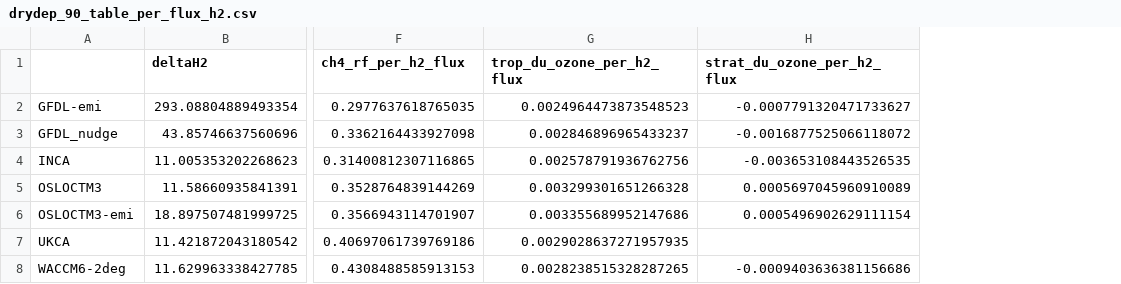
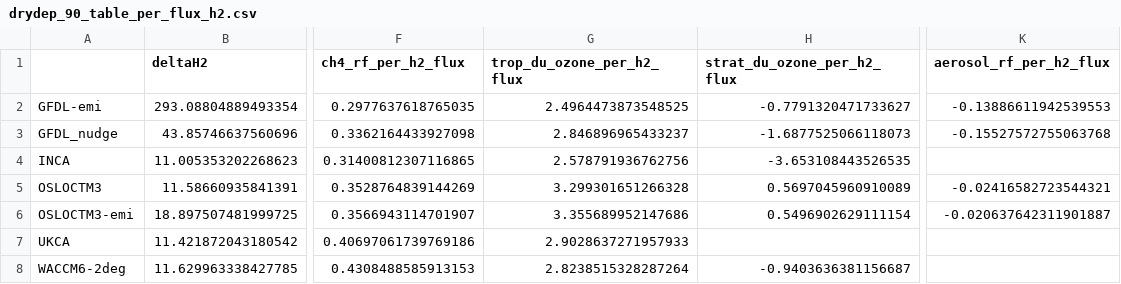
Before and after one commit to ciceroOslo/Hydrogen_GWP, a CSV file: output/drydep_90_table_per_flux_h2.csv, drawn as a sheet; only a part is shown, gaps mark what is left out; the diff names each change by its address in the sheet, - before the commit and + after, or states it on an @@ line.

Commit message:
update aerosol flux figure

```diff
--- a/output/drydep_90_table_per_flux_h2.csv
+++ b/output/drydep_90_table_per_flux_h2.csv
+column K (aerosol_rf_per_h2_flux), rows 2-6: -0.13886611942539553 | -0.15527572755063768 |  | -0.02416582723544321 | -0.020637642311901887
-G2 (trop_du_ozone_per_h2_flux): 0.0024964473873548523
+G2 (trop_du_ozone_per_h2_flux): 2.4964473873548525
-H2 (strat_du_ozone_per_h2_flux): -0.0007791320471733627
+H2 (strat_du_ozone_per_h2_flux): -0.7791320471733627
-G3 (trop_du_ozone_per_h2_flux): 0.002846896965433237
+G3 (trop_du_ozone_per_h2_flux): 2.846896965433237
-H3 (strat_du_ozone_per_h2_flux): -0.0016877525066118072
+H3 (strat_du_ozone_per_h2_flux): -1.6877525066118073
-G4 (trop_du_ozone_per_h2_flux): 0.002578791936762756
+G4 (trop_du_ozone_per_h2_flux): 2.578791936762756
-H4 (strat_du_ozone_per_h2_flux): -0.003653108443526535
+H4 (strat_du_ozone_per_h2_flux): -3.653108443526535
-G5 (trop_du_ozone_per_h2_flux): 0.003299301651266328
+G5 (trop_du_ozone_per_h2_flux): 3.299301651266328
-H5 (strat_du_ozone_per_h2_flux): 0.0005697045960910089
+H5 (strat_du_ozone_per_h2_flux): 0.5697045960910089
-G6 (trop_du_ozone_per_h2_flux): 0.003355689952147686
+G6 (trop_du_ozone_per_h2_flux): 3.355689952147686
-H6 (strat_du_ozone_per_h2_flux): 0.0005496902629111154
+H6 (strat_du_ozone_per_h2_flux): 0.5496902629111154
-G7 (trop_du_ozone_per_h2_flux): 0.0029028637271957935
+G7 (trop_du_ozone_per_h2_flux): 2.9028637271957933
-G8 (trop_du_ozone_per_h2_flux): 0.0028238515328287265
+G8 (trop_du_ozone_per_h2_flux): 2.8238515328287264
-H8 (strat_du_ozone_per_h2_flux): -0.0009403636381156686
+H8 (strat_du_ozone_per_h2_flux): -0.9403636381156687
```
Also changed, not shown: output/drydep_50_table_budget_h2.csv, output/drydep_50_table_per_flux_ch4.csv, 6 other files.
